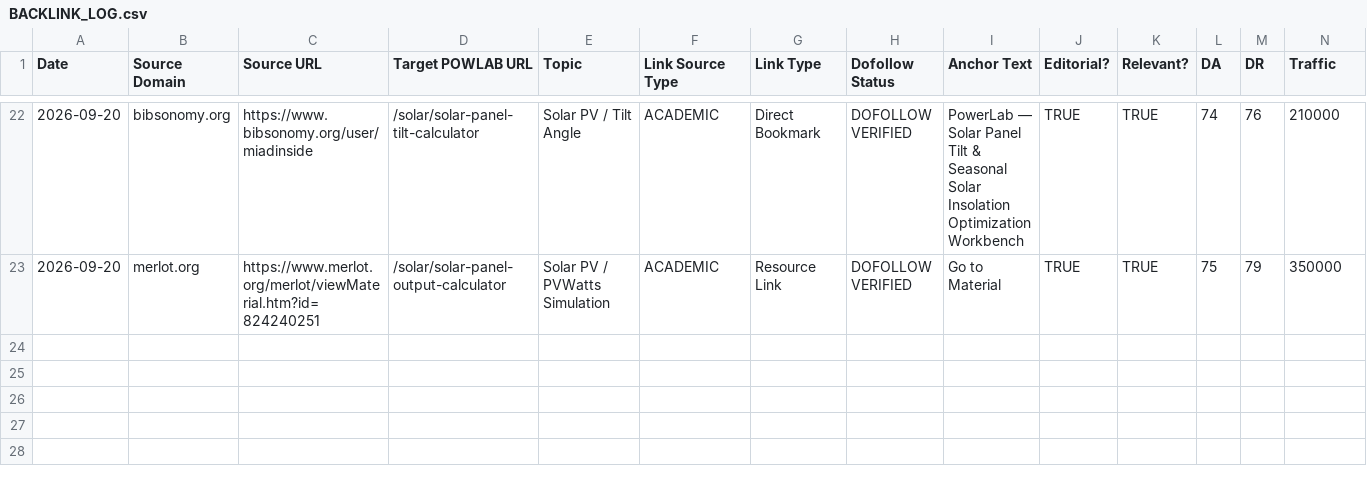
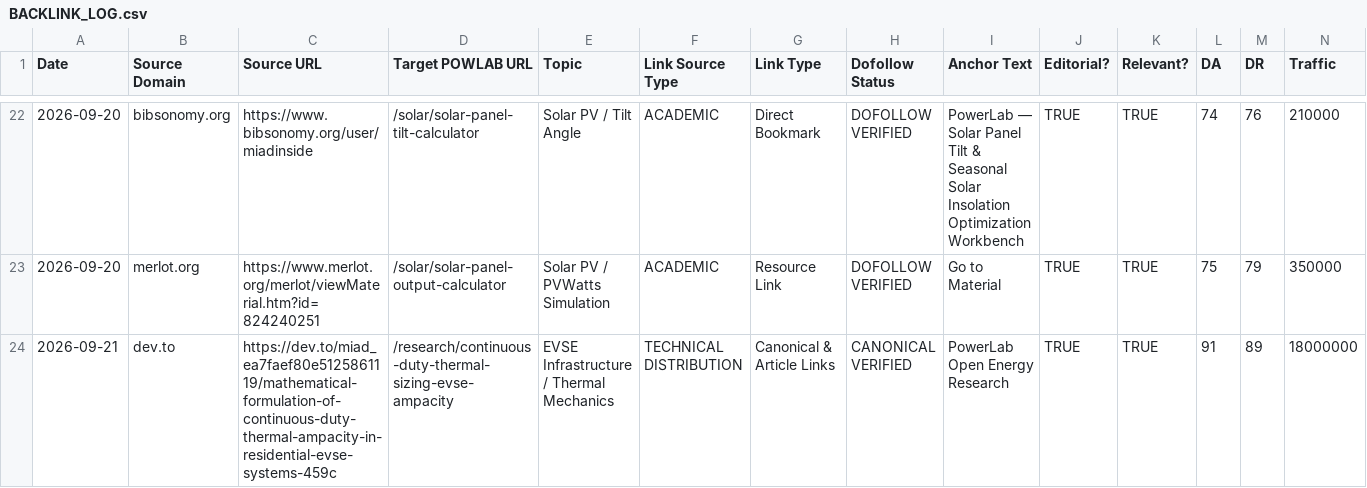
Before and after one commit to miadsaadidi/powerlab, a CSV file: SEO/BACKLINK_LOG.csv, drawn as a sheet; only a part is shown, gaps mark what is left out; rows hold the shown columns only; the diff names each change by its address in the sheet, - before the commit and + after, or states it on an @@ line.

Commit message:
docs(seo): register DEV-06 technical publication and update governance logs

```diff
--- a/SEO/BACKLINK_LOG.csv
+++ b/SEO/BACKLINK_LOG.csv
+row 24: 2026-09-21 | dev.to | https://dev.to/miad_ea7faef80e5125861119/mathematical-formulation-of-continuous-duty-thermal-ampacity-in-residential-evse-systems-459c | /research/continuous-duty-thermal-sizing-evse-ampacity | EVSE Infrastructure / Thermal Mechanics | TECHNICAL DISTRIBUTION | Canonical & Article Links | CANONICAL VERIFIED | PowerLab Open Energy Research | TRUE | TRUE | 91 | 89 | 18000000
```
Also changed, not shown: 4 other files.
